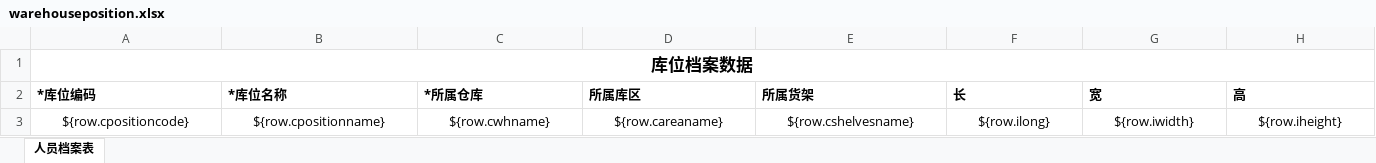
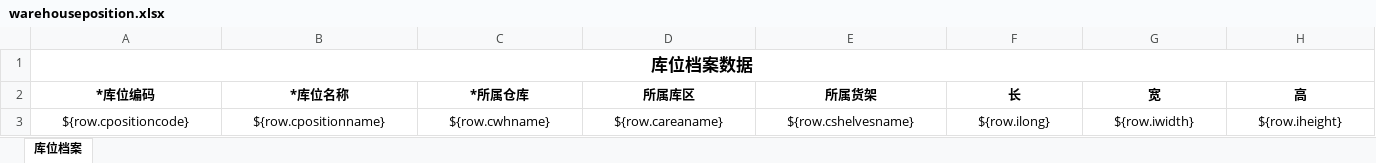
Before and after one commit to hongshu1/fengfu-pubbase, an Excel workbook: src/main/resources/jxls_templates/warehouseposition.xlsx, sheet 库位档案, drawn as a sheet; only a part is shown; values as stored, in another font and other column widths than the file's, no borders; the diff covers the shown part only; the diff names each change by its address in the sheet, - before the commit and + after, or states it on an @@ line.

Commit message:
库位档案导出数据处理

```diff
--- a/src/main/resources/jxls_templates/warehouseposition.xlsx (sheet 库位档案)
+++ b/src/main/resources/jxls_templates/warehouseposition.xlsx (sheet 库位档案)
-sheet tab: 人员档案表
+sheet tab: 库位档案
-A2:H2 alignment: left
+A2:H2 alignment: center
```
Also changed, not shown: cell formats elsewhere in this sheet.
